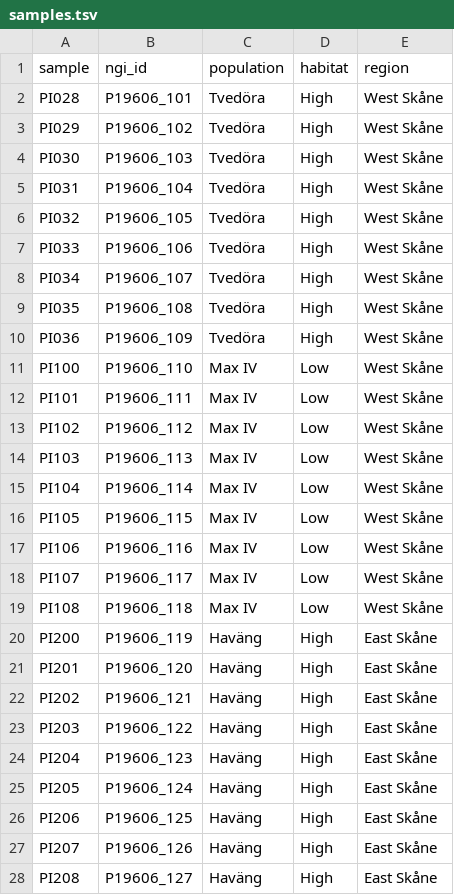
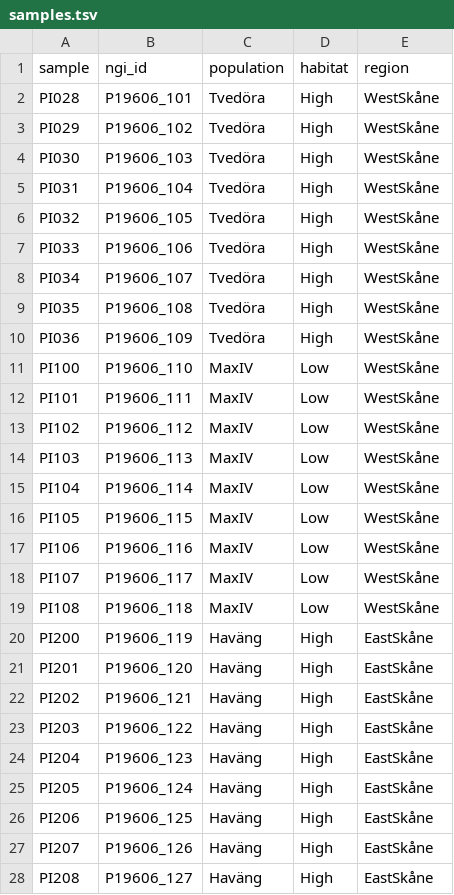
Before and after one commit to zjnolen/PopGLen, a TSV file: samples.tsv, drawn as a sheet; only a part is shown; the diff covers the shown part only.

Commit message:
Adding rules and prepping samples.tsv to make per pop saf files

```diff
--- a/samples.tsv
+++ b/samples.tsv
@@ -1,28 +1,28 @@
 sample	ngi_id	population	habitat	region
-PI028	P19606_101	Tvedöra	High	West Skåne
-PI029	P19606_102	Tvedöra	High	West Skåne
-PI030	P19606_103	Tvedöra	High	West Skåne
-PI031	P19606_104	Tvedöra	High	West Skåne
-PI032	P19606_105	Tvedöra	High	West Skåne
-PI033	P19606_106	Tvedöra	High	West Skåne
-PI034	P19606_107	Tvedöra	High	West Skåne
-PI035	P19606_108	Tvedöra	High	West Skåne
-PI036	P19606_109	Tvedöra	High	West Skåne
-PI100	P19606_110	Max IV	Low	West Skåne
-PI101	P19606_111	Max IV	Low	West Skåne
-PI102	P19606_112	Max IV	Low	West Skåne
-PI103	P19606_113	Max IV	Low	West Skåne
-PI104	P19606_114	Max IV	Low	West Skåne
-PI105	P19606_115	Max IV	Low	West Skåne
-PI106	P19606_116	Max IV	Low	West Skåne
-PI107	P19606_117	Max IV	Low	West Skåne
-PI108	P19606_118	Max IV	Low	West Skåne
-PI200	P19606_119	Haväng	High	East Skåne
-PI201	P19606_120	Haväng	High	East Skåne
-PI202	P19606_121	Haväng	High	East Skåne
-PI203	P19606_122	Haväng	High	East Skåne
-PI204	P19606_123	Haväng	High	East Skåne
-PI205	P19606_124	Haväng	High	East Skåne
-PI206	P19606_125	Haväng	High	East Skåne
-PI207	P19606_126	Haväng	High	East Skåne
-PI208	P19606_127	Haväng	High	East Skåne
+PI028	P19606_101	Tvedöra	High	WestSkåne
+PI029	P19606_102	Tvedöra	High	WestSkåne
+PI030	P19606_103	Tvedöra	High	WestSkåne
+PI031	P19606_104	Tvedöra	High	WestSkåne
+PI032	P19606_105	Tvedöra	High	WestSkåne
+PI033	P19606_106	Tvedöra	High	WestSkåne
+PI034	P19606_107	Tvedöra	High	WestSkåne
+PI035	P19606_108	Tvedöra	High	WestSkåne
+PI036	P19606_109	Tvedöra	High	WestSkåne
+PI100	P19606_110	MaxIV	Low	WestSkåne
+PI101	P19606_111	MaxIV	Low	WestSkåne
+PI102	P19606_112	MaxIV	Low	WestSkåne
+PI103	P19606_113	MaxIV	Low	WestSkåne
+PI104	P19606_114	MaxIV	Low	WestSkåne
+PI105	P19606_115	MaxIV	Low	WestSkåne
+PI106	P19606_116	MaxIV	Low	WestSkåne
+PI107	P19606_117	MaxIV	Low	WestSkåne
+PI108	P19606_118	MaxIV	Low	WestSkåne
+PI200	P19606_119	Haväng	High	EastSkåne
+PI201	P19606_120	Haväng	High	EastSkåne
+PI202	P19606_121	Haväng	High	EastSkåne
+PI203	P19606_122	Haväng	High	EastSkåne
+PI204	P19606_123	Haväng	High	EastSkåne
+PI205	P19606_124	Haväng	High	EastSkåne
+PI206	P19606_125	Haväng	High	EastSkåne
+PI207	P19606_126	Haväng	High	EastSkåne
+PI208	P19606_127	Haväng	High	EastSkåne
```
Also changed, not shown: 9 edited cells elsewhere in this file, 1 other file.
